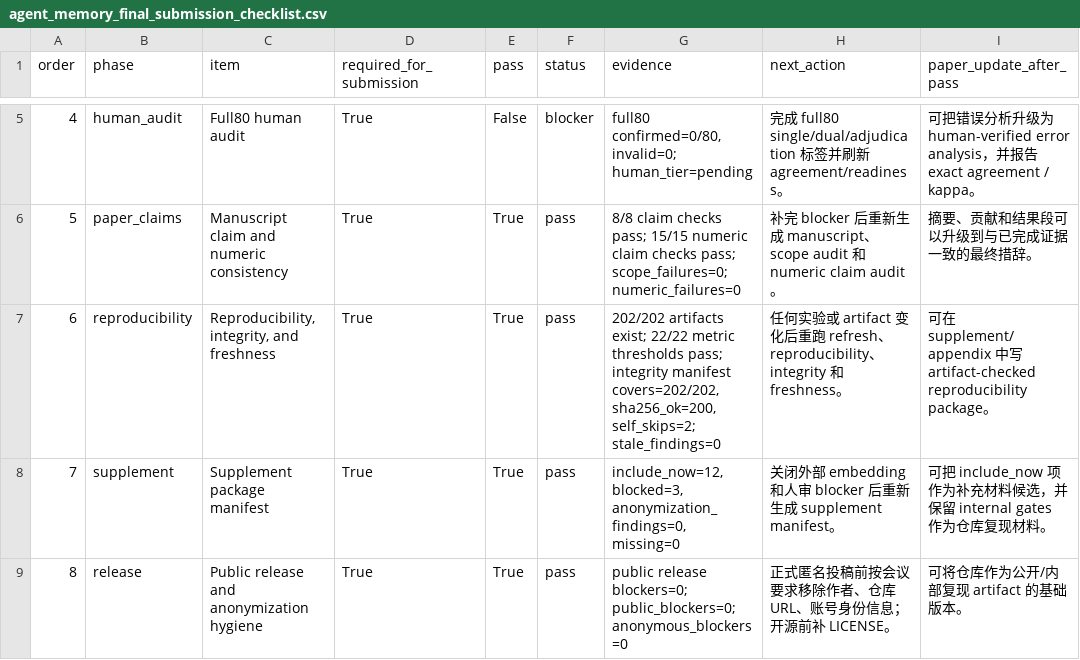
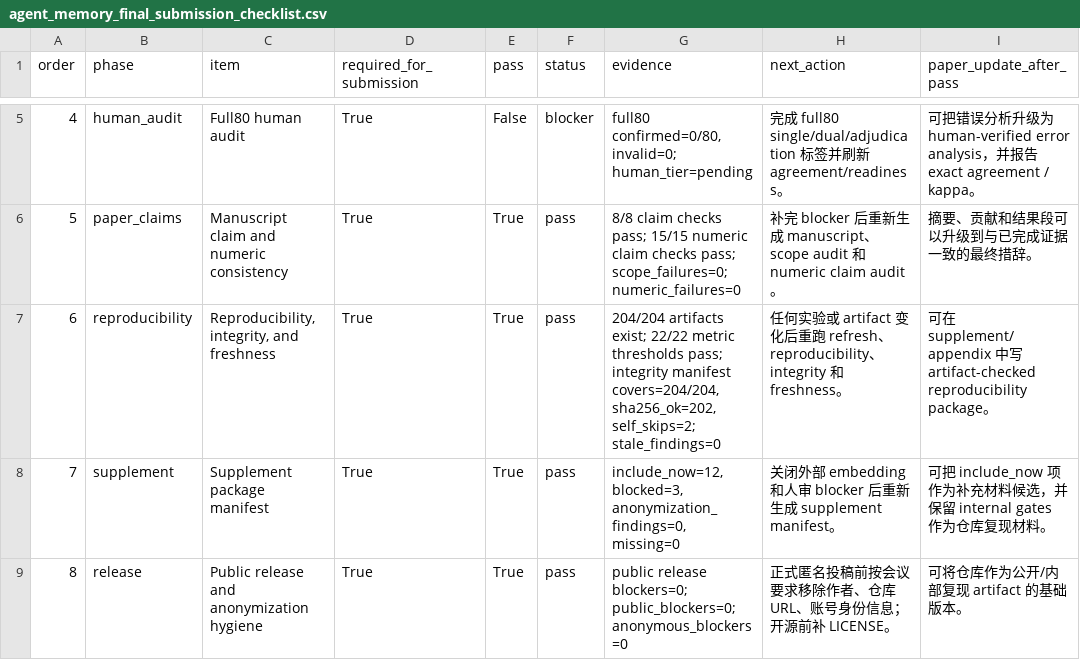
Before and after one commit to bai9yu/agent-memory-experiment, a CSV file: outputs/agent_memory_final_submission_checklist.csv, drawn as a sheet; only a part is shown, gaps mark what is left out.

```diff
--- a/outputs/agent_memory_final_submission_checklist.csv
+++ b/outputs/agent_memory_final_submission_checklist.csv
@@ -6,3 +6,3 @@ order,phase,item,required_for_submission,pass,status,evidence,next_action,paper_
 5,paper_claims,Manuscript claim and numeric consistency,True,True,pass,8/8 claim checks pass; 15/15 numeric claim checks pass; scope_failures=0; numeric_failures=0,补完 blocker 后重新生成 manuscript、scope audit 和 numeric claim audit。,摘要、贡献和结果段可以升级到与已完成证据一致的最终措辞。
-6,reproducibility,"Reproducibility, integrity, and freshness",True,True,pass,"202/202 artifacts exist; 22/22 metric thresholds pass; integrity manifest covers=202/202, sha256_ok=200, self_skips=2; stale_findings=0",任何实验或 artifact 变化后重跑 refresh、reproducibility、integrity 和 freshness。,可在 supplement/appendix 中写 artifact-checked reproducibility package。
+6,reproducibility,"Reproducibility, integrity, and freshness",True,True,pass,"204/204 artifacts exist; 22/22 metric thresholds pass; integrity manifest covers=204/204, sha256_ok=202, self_skips=2; stale_findings=0",任何实验或 artifact 变化后重跑 refresh、reproducibility、integrity 和 freshness。,可在 supplement/appendix 中写 artifact-checked reproducibility package。
 7,supplement,Supplement package manifest,True,True,pass,"include_now=12, blocked=3, anonymization_findings=0, missing=0",关闭外部 embedding 和人审 blocker 后重新生成 supplement manifest。,可把 include_now 项作为补充材料候选，并保留 internal gates 作为仓库复现材料。
```
Also changed, not shown: outputs/agent_memory_artifact_integrity_manifest.csv, outputs/agent_memory_paper_artifact_refresh_run.csv, 29 other files.
